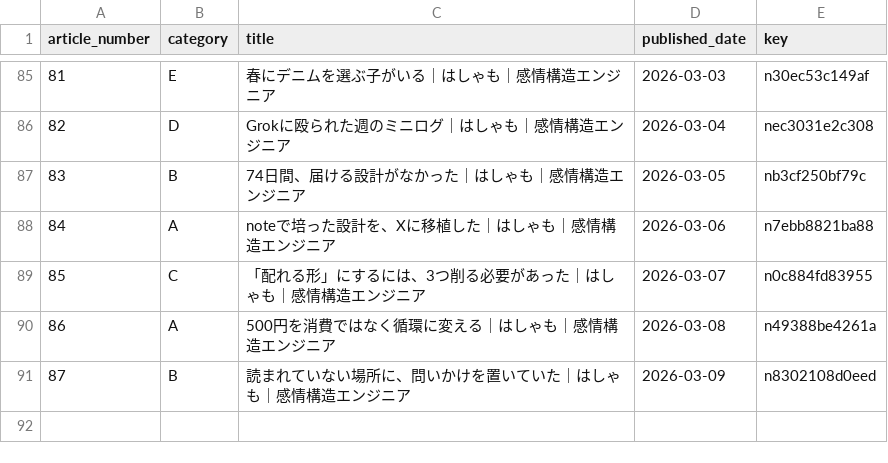
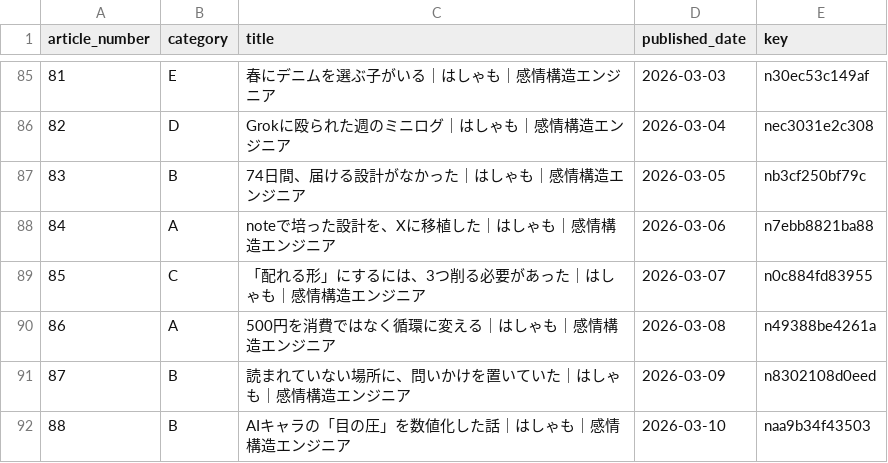
Before and after one commit to hasyamo/note-stats-tracker, a CSV file: data/article_categories.csv, drawn as a sheet; only a part is shown, gaps mark what is left out; the diff names each change by its address in the sheet, - before the commit and + after, or states it on an @@ line.

Commit message:
add 2026-03-10 #88

```diff
--- a/data/article_categories.csv
+++ b/data/article_categories.csv
+row 92: 88 | B | AIキャラの「目の圧」を数値化した話｜はしゃも｜感情構造エンジニア | 2026-03-10 | naa9b34f43503
```
